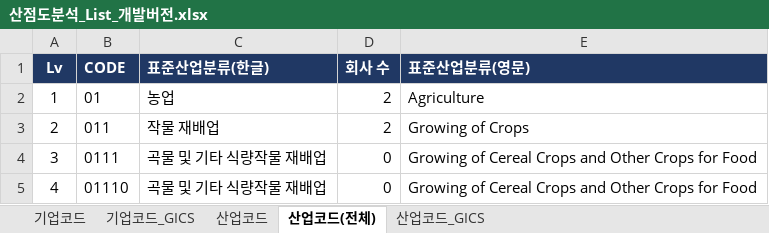
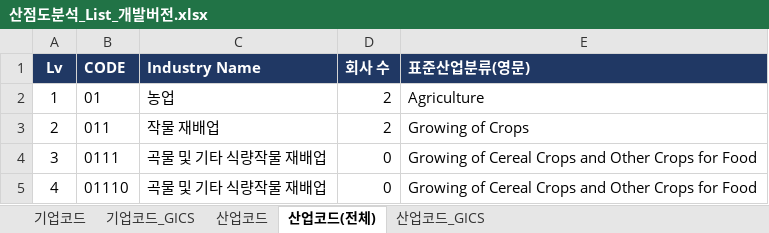
Before and after one commit to Sangjee-Jung/pybo, an Excel workbook: static/산점도분석_List_개발버전.xlsx, sheet 산업코드(전체), drawn as a sheet; only a part is shown; values as stored, in another font and other column widths than the file's, no borders; conditional formats not drawn; the diff names each change by its address in the sheet, - before the commit and + after, or states it on an @@ line.

```diff
--- a/static/산점도분석_List_개발버전.xlsx (sheet 산업코드(전체))
+++ b/static/산점도분석_List_개발버전.xlsx (sheet 산업코드(전체))
-C1: 표준산업분류(한글)
+C1: Industry Name
```
Also changed, not shown: sheet 산업코드_GICS, sheet 기업코드_GICS, sheet 기업코드, 5 other files.
